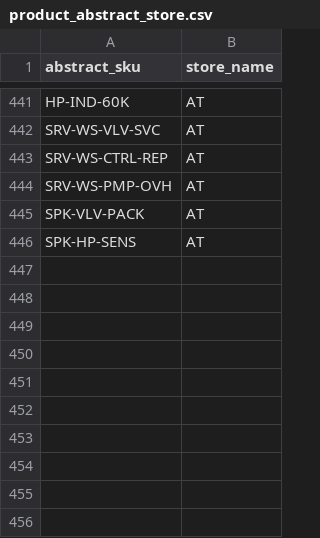
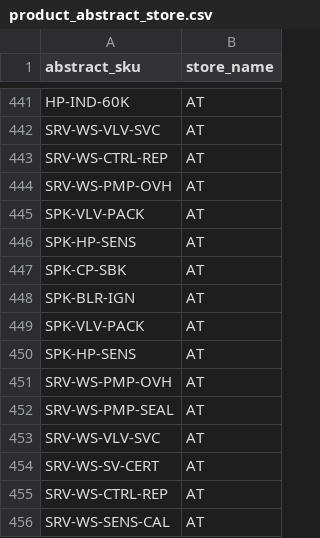
Before and after one commit to ishakuta/b2b-demo-marketplace, a CSV file: data/import/common/AT/product_abstract_store.csv, drawn as a sheet; only a part is shown, gaps mark what is left out; the diff names each change by its address in the sheet, - before the commit and + after, or states it on an @@ line.

Commit message:
CC-37074: spare parts and services data import for b2b-mp

```diff
--- a/data/import/common/AT/product_abstract_store.csv
+++ b/data/import/common/AT/product_abstract_store.csv
+row 447: SPK-CP-SBK | AT
+row 448: SPK-BLR-IGN | AT
+row 449: SPK-VLV-PACK | AT
+row 450: SPK-HP-SENS | AT
+row 451: SRV-WS-PMP-OVH | AT
+row 452: SRV-WS-PMP-SEAL | AT
+row 453: SRV-WS-VLV-SVC | AT
+row 454: SRV-WS-SV-CERT | AT
+row 455: SRV-WS-CTRL-REP | AT
+row 456: SRV-WS-SENS-CAL | AT
```
Also changed, not shown: data/import/common/DE/product_abstract_store.csv, data/import/common/US/product_abstract_store.csv, 19 other files.
